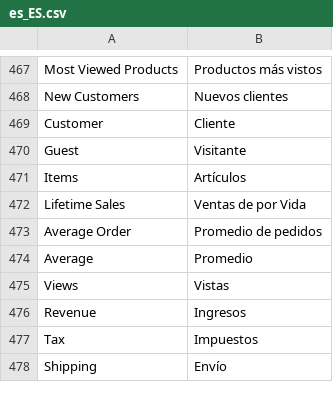
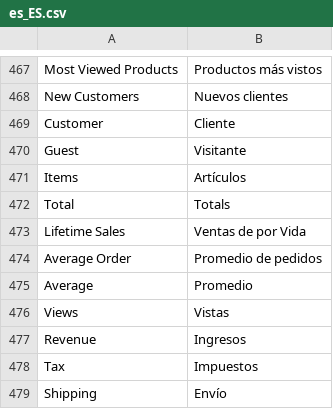
Before and after one commit to magento-l10n/language-es_ES, a CSV file: es_ES.csv, drawn as a sheet; only a part is shown, gaps mark what is left out.

Commit message:
Updating translations from Crowdin.

```diff
--- a/es_ES.csv
+++ b/es_ES.csv
@@ -481,2 +481,3 @@ Guest,Visitante
 Items,Artículos
+Total,Totals
 "Lifetime Sales","Ventas de por Vida"
```
Also changed, not shown: 1 other file.
